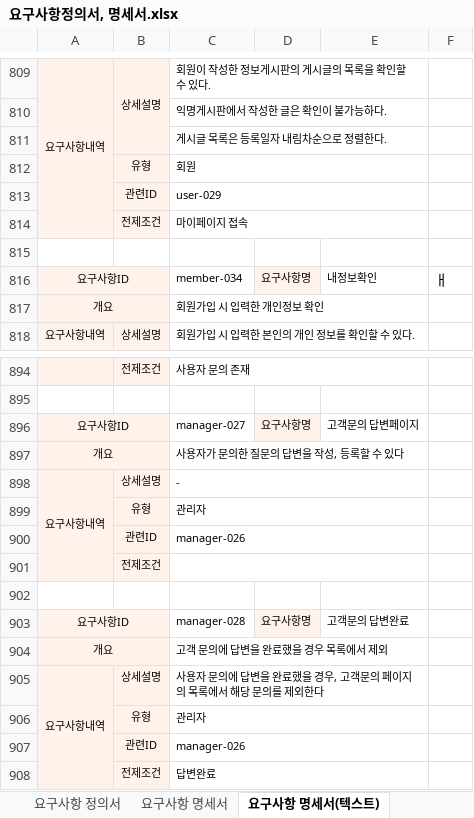
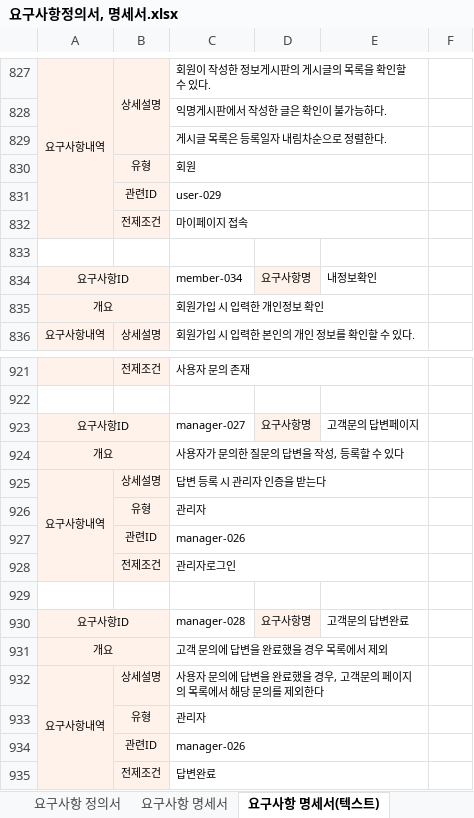
Before and after one commit to stoveon/TEAM_PROJECT, an Excel workbook: 요구사항정의서, 명세서.xlsx, sheet 요구사항 명세서(텍스트), drawn as a sheet; only a part is shown, gaps mark what is left out; values as stored, in another font and other column widths than the file's, no borders; addresses are those after the commit; the diff covers the shown part only; the diff names each change by its address in the sheet, - before the commit and + after, or states it on an @@ line.

Commit message:
테이블설계(1차)
요구사항 정의서, 명세서 용어 수정 및 테이블 정의서 작성중

```diff
--- a/요구사항정의서, 명세서.xlsx (sheet 요구사항 명세서(텍스트))
+++ b/요구사항정의서, 명세서.xlsx (sheet 요구사항 명세서(텍스트))
-F834: ㅐ
+F834: (empty)
-C925: -
+C925: 답변 등록 시 관리자 인증을 받는다
-C928: (empty)
+C928: 관리자로그인
```
Also changed, not shown: 27 added rows, 1 moved row, 6 edited cells and merged cells elsewhere in this sheet, sheet 요구사항 명세서, sheet 요구사항 정의서, formulas that keep their value, 1 other file.
